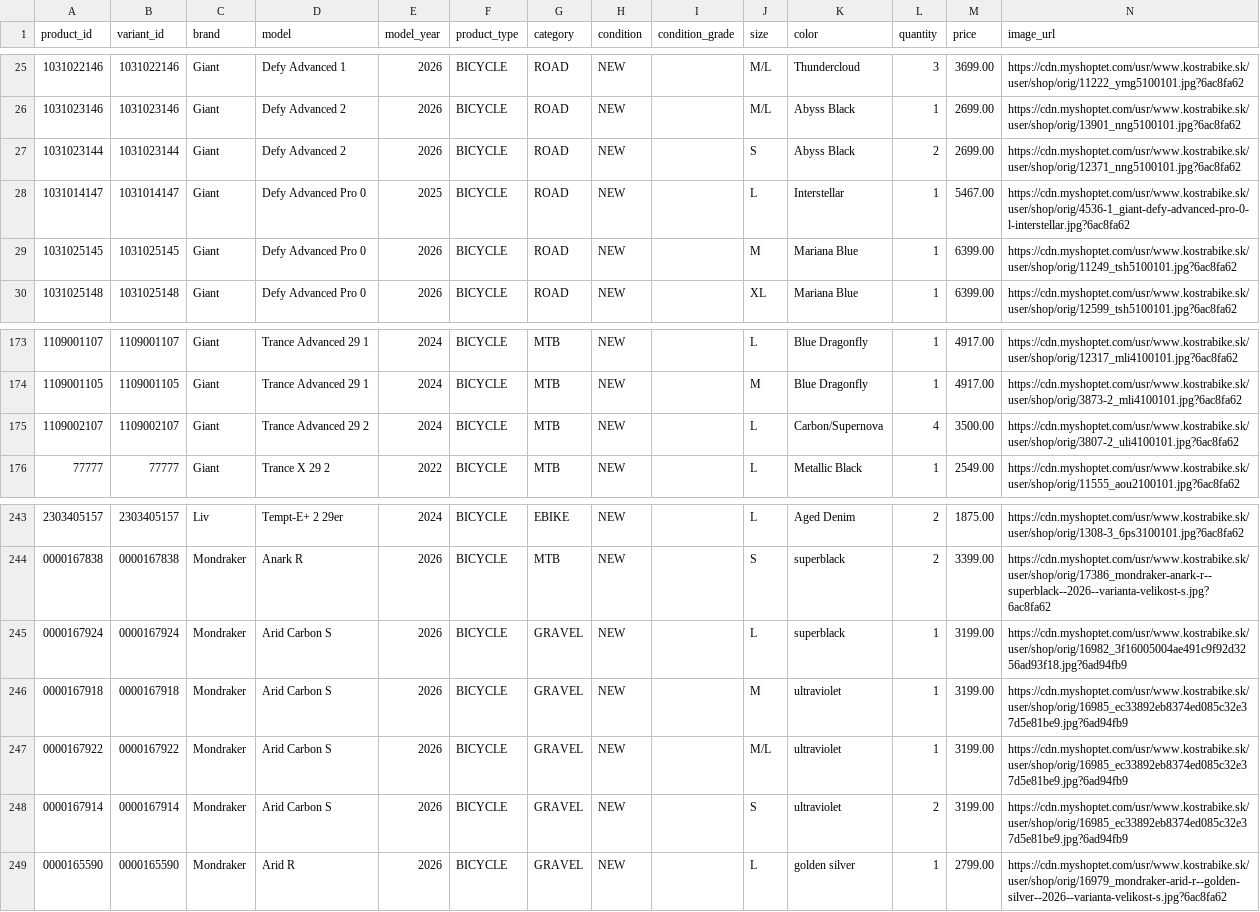
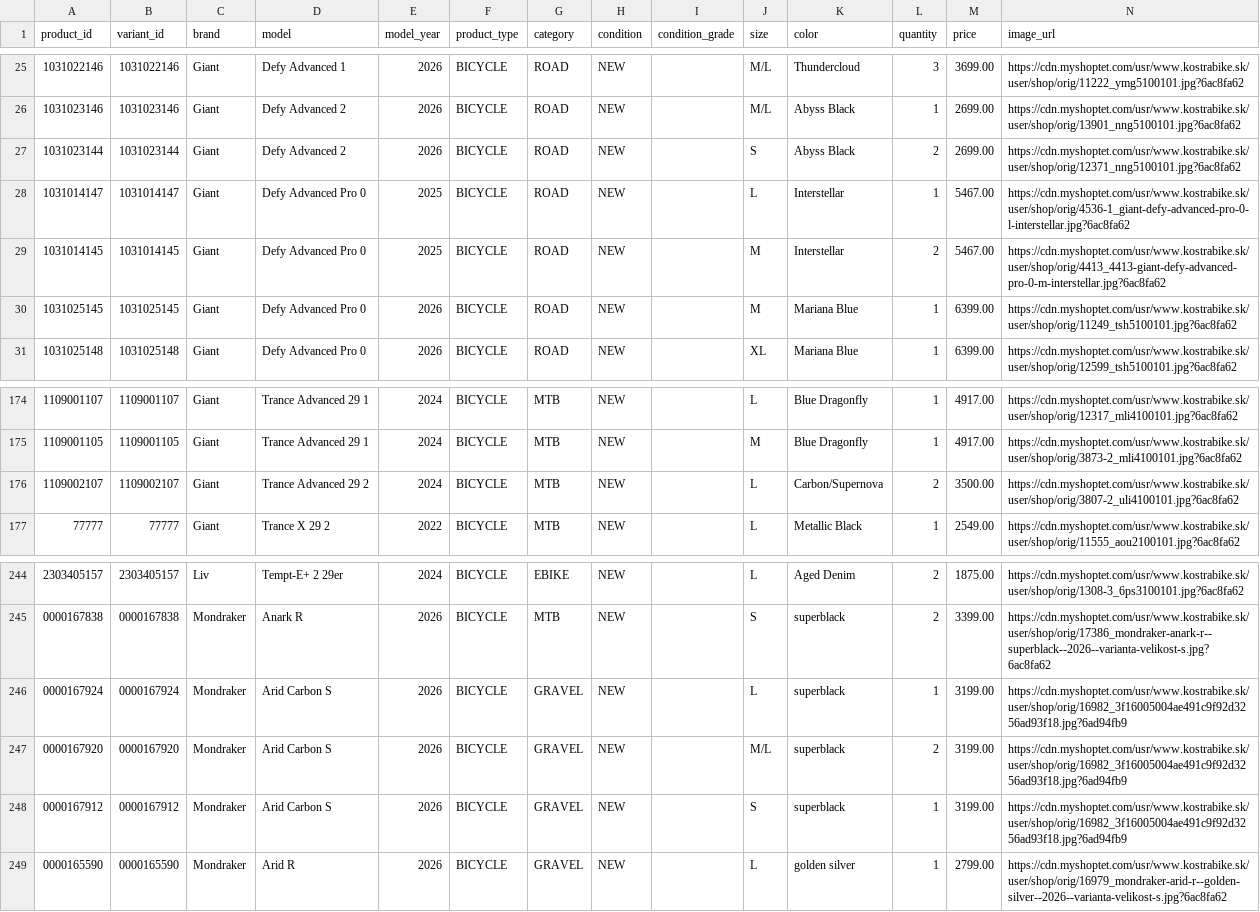
Before and after one commit to kostrabike/kostrabike-feed, a CSV file: docs/feed.csv, drawn as a sheet; only a part is shown, gaps mark what is left out; the diff covers the shown part only.

```diff
--- a/docs/feed.csv
+++ b/docs/feed.csv
@@ -28,2 +28,3 @@ product_id,variant_id,brand,model,model_year,product_type,category,condition,con
 1031014147,1031014147,Giant,"Defy Advanced Pro 0",2025,BICYCLE,ROAD,NEW,,L,Interstellar,1,5467.00,https://cdn.myshoptet.com/usr/www.kostrabike.sk/user/shop/orig/4536-1_giant-defy-advanced-pro-0-l-interstellar.jpg?6ac8fa62
+1031014145,1031014145,Giant,"Defy Advanced Pro 0",2025,BICYCLE,ROAD,NEW,,M,Interstellar,2,5467.00,https://cdn.myshoptet.com/usr/www.kostrabike.sk/user/shop/orig/4413_4413-giant-defy-advanced-pro-0-m-interstellar.jpg?6ac8fa62
 1031025145,1031025145,Giant,"Defy Advanced Pro 0",2026,BICYCLE,ROAD,NEW,,M,"Mariana Blue",1,6399.00,https://cdn.myshoptet.com/usr/www.kostrabike.sk/user/shop/orig/11249_tsh5100101.jpg?6ac8fa62
@@ -174,3 +175,3 @@ product_id,variant_id,brand,model,model_year,product_type,category,condition,con
 1109001105,1109001105,Giant,"Trance Advanced 29 1",2024,BICYCLE,MTB,NEW,,M,"Blue Dragonfly",1,4917.00,https://cdn.myshoptet.com/usr/www.kostrabike.sk/user/shop/orig/3873-2_mli4100101.jpg?6ac8fa62
-1109002107,1109002107,Giant,"Trance Advanced 29 2",2024,BICYCLE,MTB,NEW,,L,Carbon/Supernova,4,3500.00,https://cdn.myshoptet.com/usr/www.kostrabike.sk/user/shop/orig/3807-2_uli4100101.jpg?6ac8fa62
+1109002107,1109002107,Giant,"Trance Advanced 29 2",2024,BICYCLE,MTB,NEW,,L,Carbon/Supernova,2,3500.00,https://cdn.myshoptet.com/usr/www.kostrabike.sk/user/shop/orig/3807-2_uli4100101.jpg?6ac8fa62
 77777,77777,Giant,"Trance X 29 2",2022,BICYCLE,MTB,NEW,,L,"Metallic Black",1,2549.00,https://cdn.myshoptet.com/usr/www.kostrabike.sk/user/shop/orig/11555_aou2100101.jpg?6ac8fa62
@@ -245,5 +246,4 @@ product_id,variant_id,brand,model,model_year,product_type,category,condition,con
 0000167924,0000167924,Mondraker,"Arid Carbon S",2026,BICYCLE,GRAVEL,NEW,,L,superblack,1,3199.00,https://cdn.myshoptet.com/usr/www.kostrabike.sk/user/shop/orig/16982_3f16005004ae491c9f92d3256ad93f18.jpg?6ad94fb9
-0000167918,0000167918,Mondraker,"Arid Carbon S",2026,BICYCLE,GRAVEL,NEW,,M,ultraviolet,1,3199.00,https://cdn.myshoptet.com/usr/www.kostrabike.sk/user/shop/orig/16985_ec33892eb8374ed085c32e37d5e81be9.jpg?6ad94fb9
-0000167922,0000167922,Mondraker,"Arid Carbon S",2026,BICYCLE,GRAVEL,NEW,,M/L,ultraviolet,1,3199.00,https://cdn.myshoptet.com/usr/www.kostrabike.sk/user/shop/orig/16985_ec33892eb8374ed085c32e37d5e81be9.jpg?6ad94fb9
-0000167914,0000167914,Mondraker,"Arid Carbon S",2026,BICYCLE,GRAVEL,NEW,,S,ultraviolet,2,3199.00,https://cdn.myshoptet.com/usr/www.kostrabike.sk/user/shop/orig/16985_ec33892eb8374ed085c32e37d5e81be9.jpg?6ad94fb9
+0000167920,0000167920,Mondraker,"Arid Carbon S",2026,BICYCLE,GRAVEL,NEW,,M/L,superblack,2,3199.00,https://cdn.myshoptet.com/usr/www.kostrabike.sk/user/shop/orig/16982_3f16005004ae491c9f92d3256ad93f18.jpg?6ad94fb9
+0000167912,0000167912,Mondraker,"Arid Carbon S",2026,BICYCLE,GRAVEL,NEW,,S,superblack,1,3199.00,https://cdn.myshoptet.com/usr/www.kostrabike.sk/user/shop/orig/16982_3f16005004ae491c9f92d3256ad93f18.jpg?6ad94fb9
 0000165590,0000165590,Mondraker,"Arid R",2026,BICYCLE,GRAVEL,NEW,,L,"golden silver",1,2799.00,https://cdn.myshoptet.com/usr/www.kostrabike.sk/user/shop/orig/16979_mondraker-arid-r--golden-silver--2026--varianta-velikost-s.jpg?6ac8fa62
```
Also changed, not shown: 8 added rows, 2 removed rows and 7 edited cells elsewhere in this file, docs/missing_years.csv, docs/report.csv, 2 other files.
